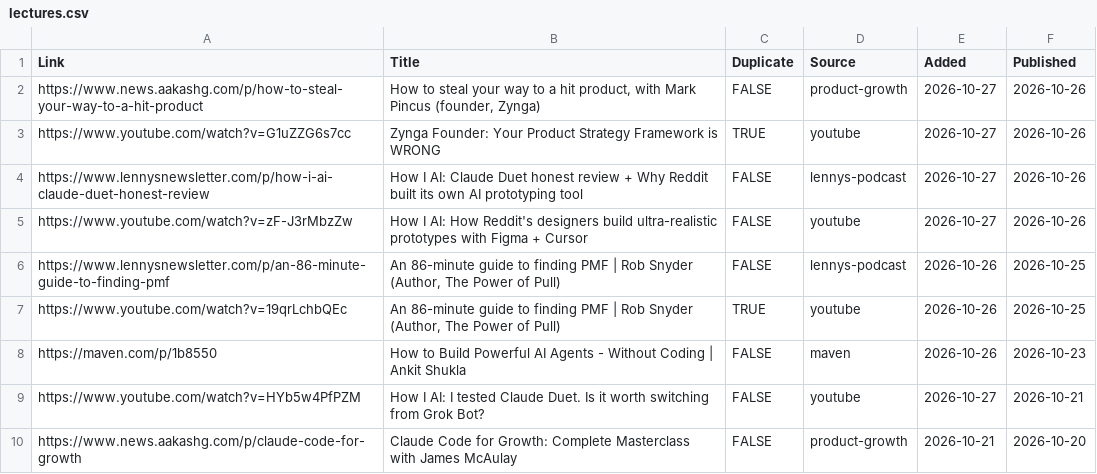
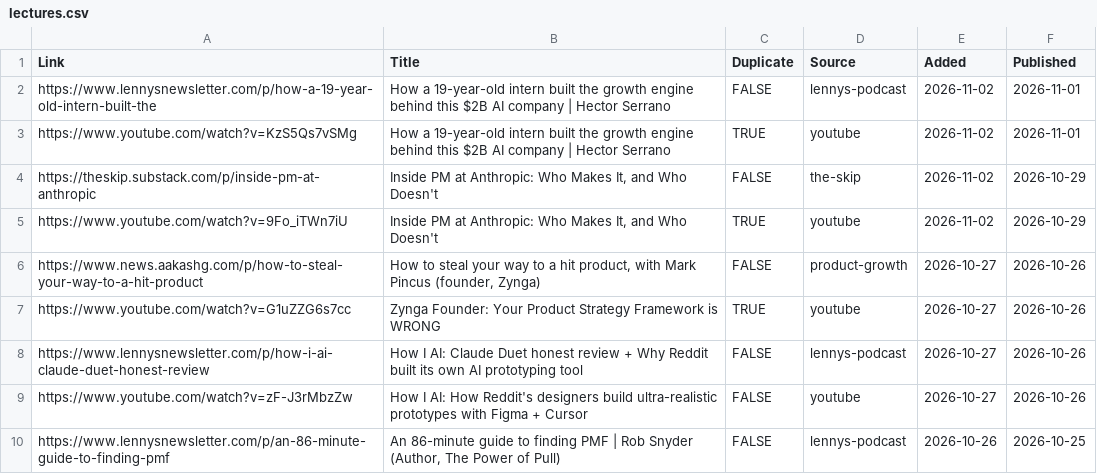
Before and after one commit to Nerupudinho/lecture-player, a CSV file: playlist/lectures.csv, drawn as a sheet; only a part is shown; the shorter side is filled out with more unchanged rows; the diff names each change by its address in the sheet, - before the commit and + after, or states it on an @@ line.

```diff
--- a/playlist/lectures.csv
+++ b/playlist/lectures.csv
+row 2: https://www.lennysnewsletter.com/p/how-a-19-year-old-intern-built-the | How a 19-year-old intern built the growth engine behind this $2B AI company | Hector Serrano | FALSE | lennys-podcast | 2026-11-02 | 2026-11-01
+row 3: https://www.youtube.com/watch?v=KzS5Qs7vSMg | How a 19-year-old intern built the growth engine behind this $2B AI company | Hector Serrano | TRUE | youtube | 2026-11-02 | 2026-11-01
+row 4: https://theskip.substack.com/p/inside-pm-at-anthropic | Inside PM at Anthropic: Who Makes It, and Who Doesn't | FALSE | the-skip | 2026-11-02 | 2026-10-29
+row 5: https://www.youtube.com/watch?v=9Fo_iTWn7iU | Inside PM at Anthropic: Who Makes It, and Who Doesn't | TRUE | youtube | 2026-11-02 | 2026-10-29
```
